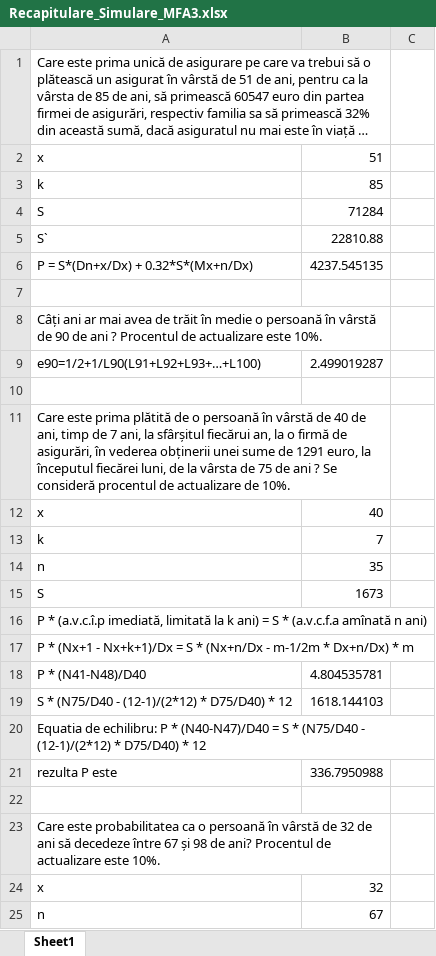
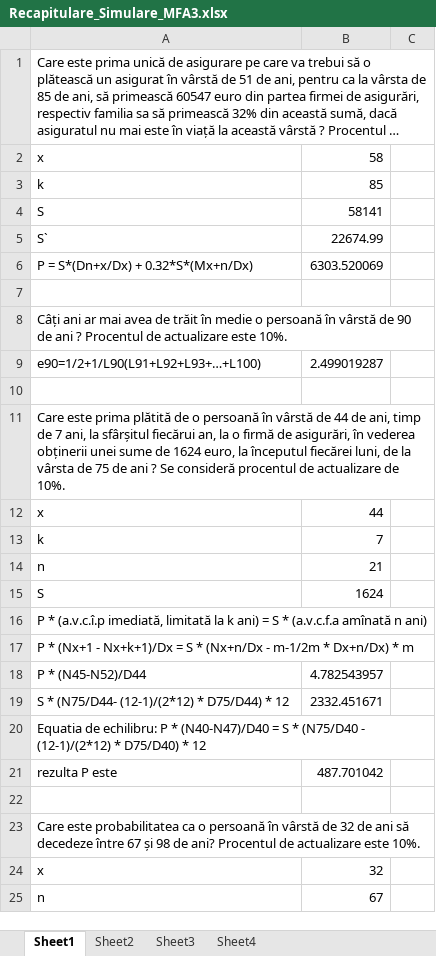
Before and after one commit to tibix/FSEGA-AN1-IE-IDFR-2021-2022, an Excel workbook: Matematici_Financiare_si_Actuariale/Recapitulare_Simulare_MFA3.xlsx, sheet Sheet1, drawn as a sheet; only a part is shown; long unchanged cells end in …; values as stored, in another font and other column widths than the file's, no cell formats; removed rows and columns are numbered as before the commit, all else as after; the diff covers the shown part only; the diff names each change by its address in the sheet, - before the commit and + after, or states it on an @@ line.

```diff
--- a/Matematici_Financiare_si_Actuariale/Recapitulare_Simulare_MFA3.xlsx (sheet Sheet1)
+++ b/Matematici_Financiare_si_Actuariale/Recapitulare_Simulare_MFA3.xlsx (sheet Sheet1)
+sheet tab: Sheet2
+sheet tab: Sheet3
+sheet tab: Sheet4
-A1:B1 merged
+A1:C1 merged
-B2: 51
+B2: 58
-B4: 71284
+B4: 58141
-B5: 22810.88
+B5: 22674.99
-B6: 4237.545135
+B6: 6303.520069
-A8:B8 merged
+A8:C8 merged
-A11: …vârstă de 40 de ani, timp de 7 ani, la sfârșitul fiecărui an, la o firmă de asigurări, în vederea obținerii unei sume de 1291 euro, la…
+A11: …vârstă de 44 de ani, timp de 7 ani, la sfârșitul fiecărui an, la o firmă de asigurări, în vederea obținerii unei sume de 1624 euro, la…
-A11:B11 merged
+A11:C11 merged
-B12: 40
+B12: 44
-B14: 35
+B14: 21
-B15: 1673
+B15: 1624
-row 18: P * (N41-N48)/D40 | 4.804535781
-row 19: S * (N75/D40 - (12-1)/(2*12) * D75/D40) * 12 | 1618.144103
+row 18: P * (N45-N52)/D44 | 4.782543957
+row 19: S * (N75/D44- (12-1)/(2*12) * D75/D44) * 12 | 2332.451671
-B21: 336.7950988
+B21: 487.701042
-A23:B23 merged
+A23:C23 merged
```
Also changed, not shown: 19 added rows, 17 edited cells and merged cells elsewhere in this sheet, cell formats, 2 other files.
